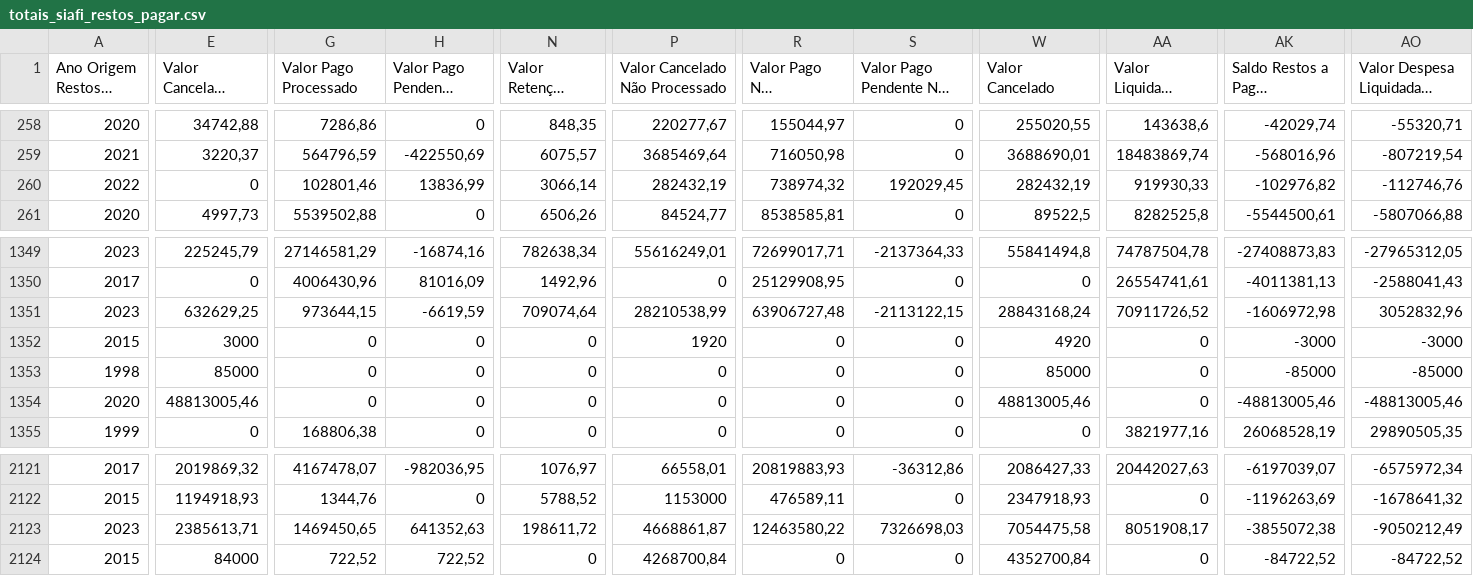
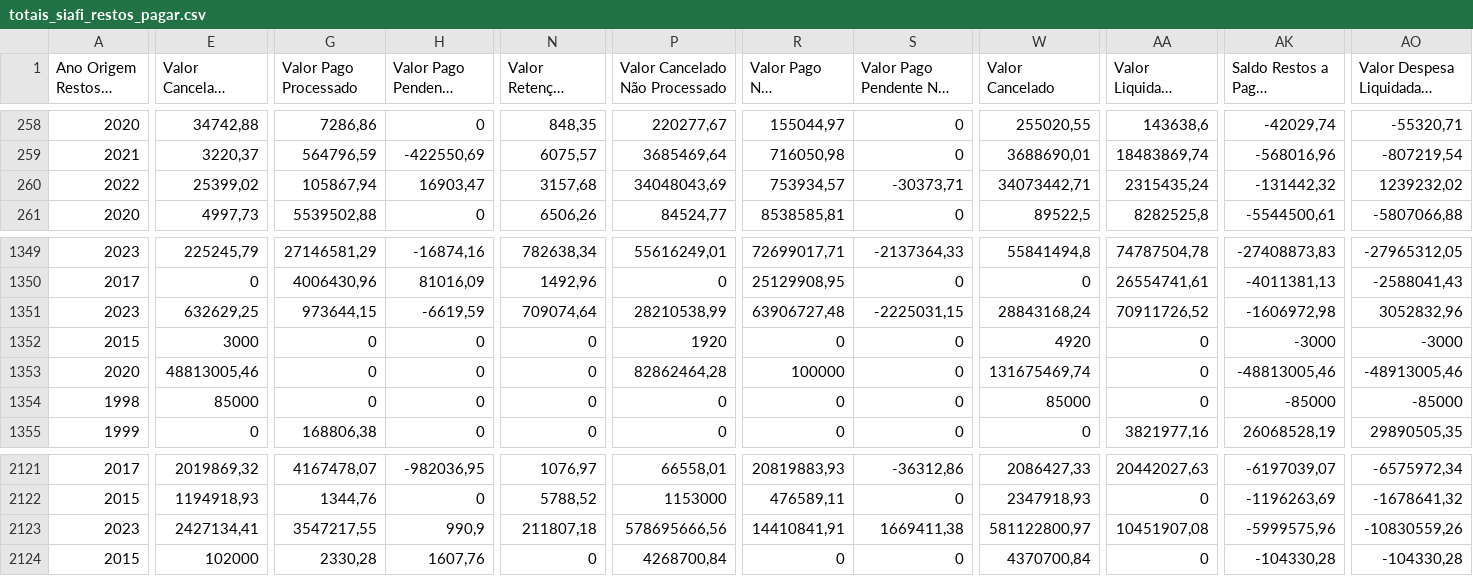
Before and after one commit to splor-mg/dados-totais-armazem-siafi, a CSV file: data-raw/totais_siafi_restos_pagar.csv, drawn as a sheet; only a part is shown, gaps mark what is left out; long unchanged cells end in …; removed rows and columns are numbered as before the commit, all else as after; rows hold the shown columns only; the diff covers the shown part only; the diff names each change by its address in the sheet, - before the commit and + after, or states it on an @@ line.

```diff
--- a/data-raw/totais_siafi_restos_pagar.csv
+++ b/data-raw/totais_siafi_restos_pagar.csv
-E260 (Valor Cancelado Processado): 0
+E260 (Valor Cancelado Processado): 25399,02
-G260 (Valor Pago Processado): 102801,46
+G260 (Valor Pago Processado): 105867,94
-H260 (Valor Pago Pendente Processado): 13836,99
+H260 (Valor Pago Pendente Processado): 16903,47
-N260 (Valor Retenção Não Processado): 3066,14
+N260 (Valor Retenção Não Processado): 3157,68
-P260 (Valor Cancelado Não Processado): 282432,19
+P260 (Valor Cancelado Não Processado): 34048043,69
-R260 (Valor Pago Não Processado): 738974,32
+R260 (Valor Pago Não Processado): 753934,57
-S260: 192029,45
+S260: -30373,71
-W260 (Valor Cancelado): 282432,19
+W260 (Valor Cancelado): 34073442,71
-AA260 (Valor Liquidado Bruto): 919930,33
+AA260 (Valor Liquidado Bruto): 2315435,24
-AK260 (Saldo Restos a Pagar Processado): -102976,82
+AK260 (Saldo Restos a Pagar Processado): -131442,32
-AO260 (Valor Despesa Liquidada a Pagar): -112746,76
+AO260 (Valor Despesa Liquidada a Pagar): 1239232,02
-S1351: -2113122,15
+S1351: -2225031,15
+row 1353: 2020 | 48813005,46 | 0 | 0 | 0 | 82862464,28 | 100000 | 0 | 131675469,74 | 0 | -48813005,46 | -48913005,46
-row 1354: 2020 | 48813005,46 | 0 | 0 | 0 | 0 | 0 | 0 | 48813005,46 | 0 | -48813005,46 | -48813005,46
-E2123 (Valor Cancelado Processado): 2385613,71
+E2123 (Valor Cancelado Processado): 2427134,41
-G2123 (Valor Pago Processado): 1469450,65
+G2123 (Valor Pago Processado): 3547217,55
-H2123 (Valor Pago Pendente Processado): 641352,63
+H2123 (Valor Pago Pendente Processado): 990,9
-N2123 (Valor Retenção Não Processado): 198611,72
+N2123 (Valor Retenção Não Processado): 211807,18
-P2123 (Valor Cancelado Não Processado): 4668861,87
+P2123 (Valor Cancelado Não Processado): 578695666,56
-R2123 (Valor Pago Não Processado): 12463580,22
+R2123 (Valor Pago Não Processado): 14410841,91
-S2123: 7326698,03
+S2123: 1669411,38
-W2123 (Valor Cancelado): 7054475,58
+W2123 (Valor Cancelado): 581122800,97
-AA2123 (Valor Liquidado Bruto): 8051908,17
+AA2123 (Valor Liquidado Bruto): 10451907,08
-AK2123 (Saldo Restos a Pagar Processado): -3855072,38
+AK2123 (Saldo Restos a Pagar Processado): -5999575,96
-AO2123 (Valor Despesa Liquidada a Pagar): -9050212,49
+AO2123 (Valor Despesa Liquidada a Pagar): -10830559,26
-E2124 (Valor Cancelado Processado): 84000
+E2124 (Valor Cancelado Processado): 102000
-G2124 (Valor Pago Processado): 722,52
+G2124 (Valor Pago Processado): 2330,28
-H2124 (Valor Pago Pendente Processado): 722,52
+H2124 (Valor Pago Pendente Processado): 1607,76
-W2124 (Valor Cancelado): 4352700,84
+W2124 (Valor Cancelado): 4370700,84
-AK2124 (Saldo Restos a Pagar Processado): -84722,52
+AK2124 (Saldo Restos a Pagar Processado): -104330,28
-AO2124 (Valor Despesa Liquidada a Pagar): -84722,52
+AO2124 (Valor Despesa Liquidada a Pagar): -104330,28
```
Also changed, not shown: 45 edited cells elsewhere in this file, data-raw/totais_siafi_execucao_cota_current.csv, data-raw/totais_siafi_execucao_current.csv, 4 other files.
